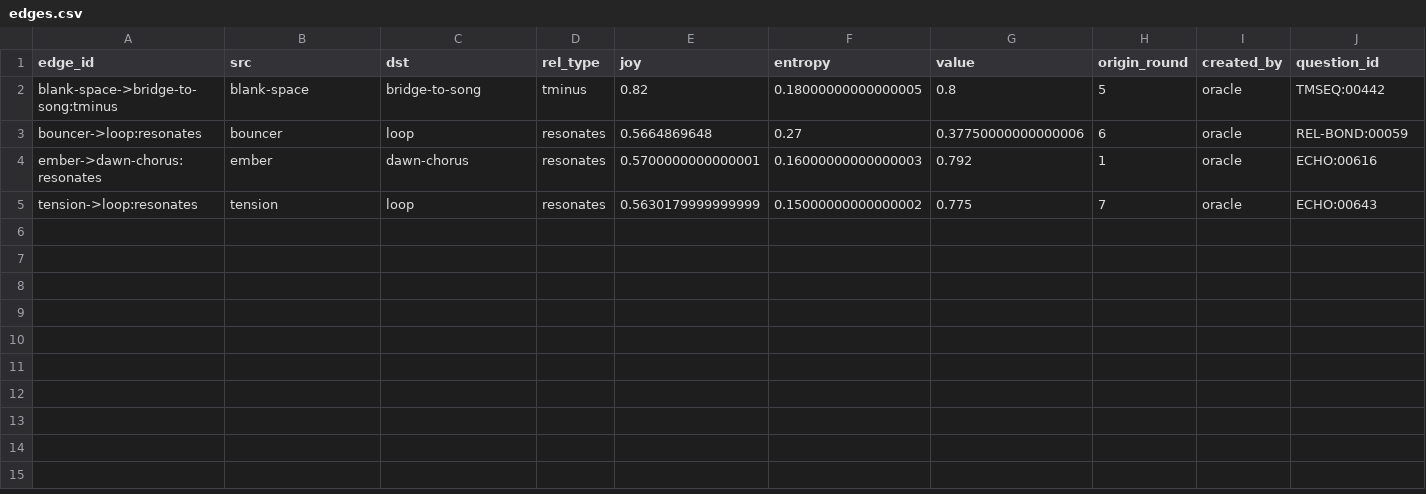
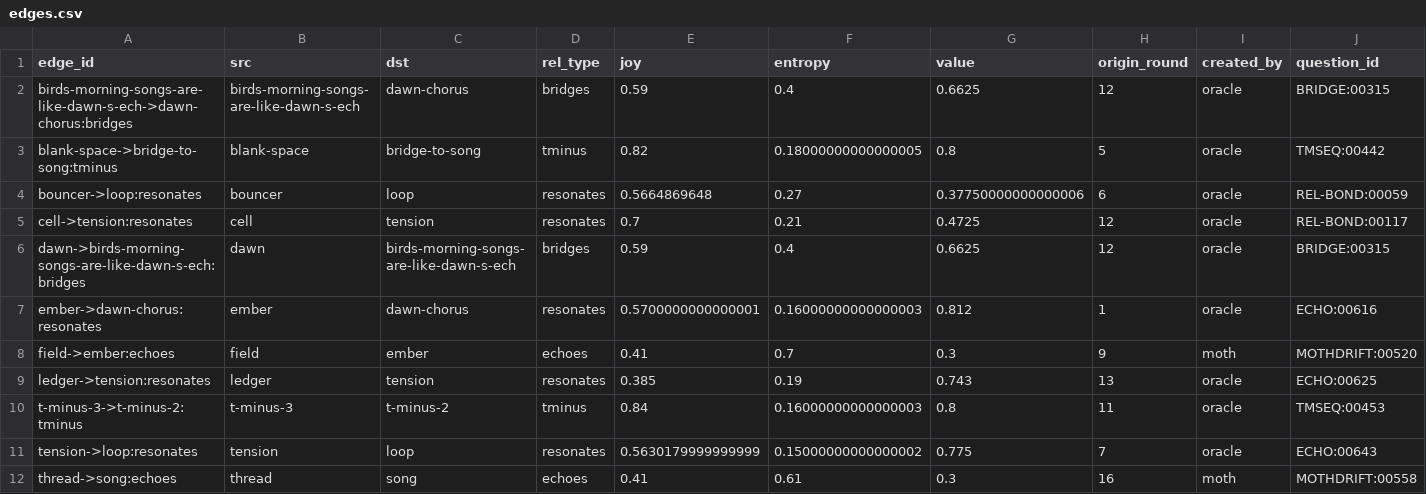
Before and after one commit to SuperInstance/quilt-matrix, a CSV file: runs/night3/matrix/edges.csv, drawn as a sheet; only a part is shown; addresses are those after the commit; rows hold the shown columns only; the diff names each change by its address in the sheet, - before the commit and + after, or states it on an @@ line.

Commit message:
quilt-matrix: through round 16 (nodes=54 edges=11 balance=0.9753)

```diff
--- a/runs/night3/matrix/edges.csv
+++ b/runs/night3/matrix/edges.csv
+row 2: birds-morning-songs-are-like-dawn-s-ech->dawn-chorus:bridges | birds-morning-songs-are-like-dawn-s-ech | dawn-chorus | bridges | 0.59 | 0.4 | 0.6625 | 12 | oracle | BRIDGE:00315
+row 5: cell->tension:resonates | cell | tension | resonates | 0.7 | 0.21 | 0.4725 | 12 | oracle | REL-BOND:00117
+row 6: dawn->birds-morning-songs-are-like-dawn-s-ech:bridges | dawn | birds-morning-songs-are-like-dawn-s-ech | bridges | 0.59 | 0.4 | 0.6625 | 12 | oracle | BRIDGE:00315
-G7 (value): 0.792
+G7 (value): 0.812
+row 8: field->ember:echoes | field | ember | echoes | 0.41 | 0.7 | 0.3 | 9 | moth | MOTHDRIFT:00520
+row 9: ledger->tension:resonates | ledger | tension | resonates | 0.385 | 0.19 | 0.743 | 13 | oracle | ECHO:00625
+row 10: t-minus-3->t-minus-2:tminus | t-minus-3 | t-minus-2 | tminus | 0.84 | 0.16000000000000003 | 0.8 | 11 | oracle | TMSEQ:00453
+row 12: thread->song:echoes | thread | song | echoes | 0.41 | 0.61 | 0.3 | 16 | moth | MOTHDRIFT:00558
```
Also changed, not shown: runs/night3/leaderboard.csv, runs/night3/matrix/nodes.csv, 7 other files.
